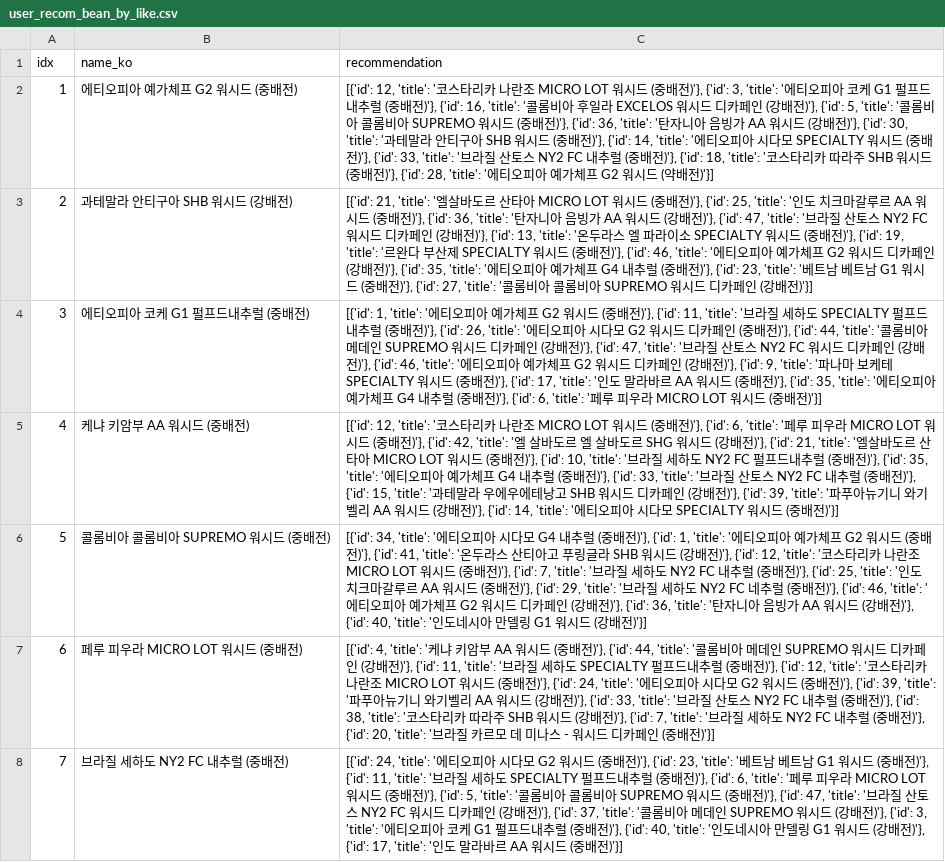
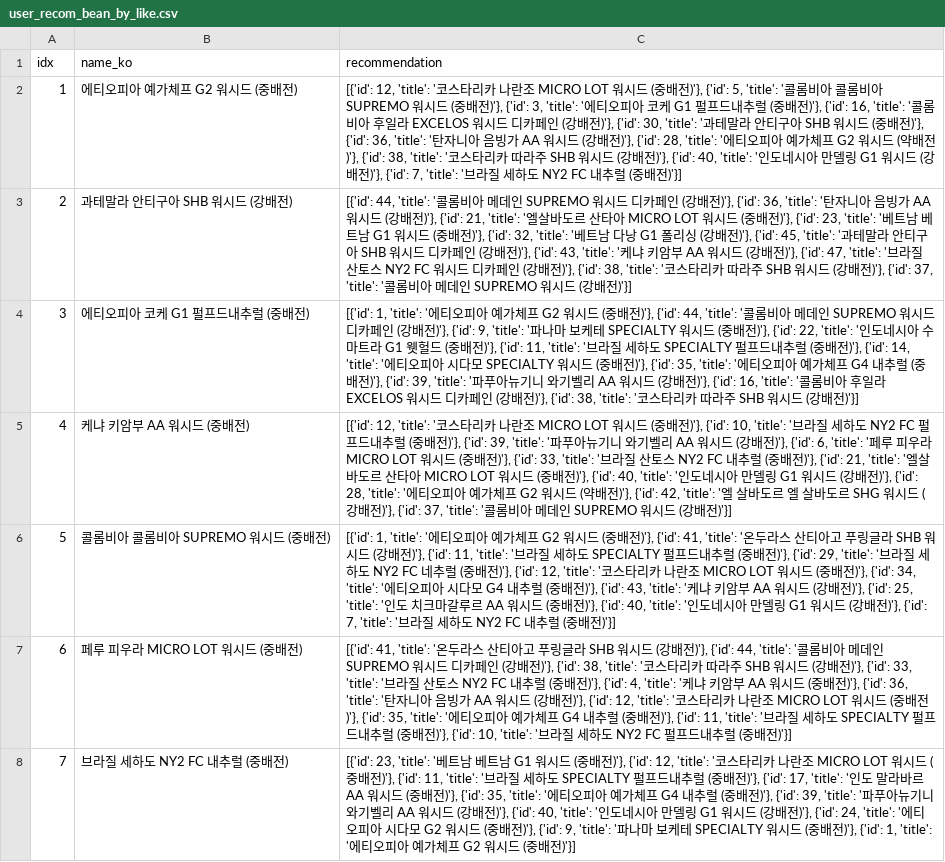
Before and after one commit to sanghyun0603/CoffeeBrew, a CSV file: server-recom/data/user_recom_bean_by_like.csv, drawn as a sheet; only a part is shown; the diff covers the shown part only; the diff names each change by its address in the sheet, - before the commit and + after, or states it on an @@ line.

```diff
--- a/server-recom/data/user_recom_bean_by_like.csv
+++ b/server-recom/data/user_recom_bean_by_like.csv
-C2 (recommendation): …배전)'}, {'id': 3, 'title': '에티오피아 코케 G1 펄프드내추럴 (중배전)'}, {'id': 16, 'title': '콜롬비아 후일라 EXCELOS 워시드 디카페인 (강배전)'}, {'id': 5, 'title': '콜롬비아 콜롬비아 SUPREMO 워시드 (중배전)'}, {'id': 36, 'title': '탄자니아 음빙가 AA 워시드 (강배전)'}, {'id': 30, 'title': '과테말라 안티구아 SHB 워시드 (중배전)'}, {'id': 14, 'title': '에티오피아 시다모 SPECIALTY 워시드 (중배전)'}, {'id': 33, 'title': '브라질 산토스 NY2 FC 내추럴 (중배전)'}, {'id': 18, 'title': '코스타리카 따라주 SHB 워시드 (중배전)'}, {'id': 28, 'title': '에티오피아 예가체프 G2 워시드 (약배전)'}]
+C2 (recommendation): …배전)'}, {'id': 5, 'title': '콜롬비아 콜롬비아 SUPREMO 워시드 (중배전)'}, {'id': 3, 'title': '에티오피아 코케 G1 펄프드내추럴 (중배전)'}, {'id': 16, 'title': '콜롬비아 후일라 EXCELOS 워시드 디카페인 (강배전)'}, {'id': 30, 'title': '과테말라 안티구아 SHB 워시드 (중배전)'}, {'id': 36, 'title': '탄자니아 음빙가 AA 워시드 (강배전)'}, {'id': 28, 'title': '에티오피아 예가체프 G2 워시드 (약배전)'}, {'id': 38, 'title': '코스타리카 따라주 SHB 워시드 (강배전)'}, {'id': 40, 'title': '인도네시아 만델링 G1 워시드 (강배전)'}, {'id': 7, 'title': '브라질 세하도 NY2 FC 내추럴 (중배전)'}]
-C3 (recommendation): [{'id': 21, 'title': '엘살바도르 산타아 MICRO LOT 워시드 (중배전)'}, {'id': 25, 'title': '인도 치크마갈루르 AA 워시드 (중배전)'}, {'id': 36, 'title': '탄자니아 음빙가 AA 워시드 (강배전)'}, {'id': 47, 'title': '브라질 산토스 NY2 FC 워시드 디카페인 (강배전)'}, {'id': 13, 'title': '온두라스 엘 파라이소 SPECIALTY 워시드 (중배전)'}, {'id': 19, 'title': '르완다 부산제 SPECIALTY 워시드 (중배전)'}, {'id': 46, 'title': '에티오피아 예가체프 G2 워시드 디카페인 (강배전)'}, {'id': 35, 'title': '에티오피아 예가체프 G4 내추럴 (중배전)'}, {'id': 23, 'title': '베트남 베트남 G1 워시드 (중배전)'}, {'id': 27, 'title': '콜롬비아 콜롬비아 SUPREMO 워시드 디카페인 (강배…
+C3 (recommendation): [{'id': 44, 'title': '콜롬비아 메데인 SUPREMO 워시드 디카페인 (강배전)'}, {'id': 36, 'title': '탄자니아 음빙가 AA 워시드 (강배전)'}, {'id': 21, 'title': '엘살바도르 산타아 MICRO LOT 워시드 (중배전)'}, {'id': 23, 'title': '베트남 베트남 G1 워시드 (중배전)'}, {'id': 32, 'title': '베트남 다낭 G1 폴리싱 (강배전)'}, {'id': 45, 'title': '과테말라 안티구아 SHB 워시드 디카페인 (강배전)'}, {'id': 43, 'title': '케냐 키암부 AA 워시드 (강배전)'}, {'id': 47, 'title': '브라질 산토스 NY2 FC 워시드 디카페인 (강배전)'}, {'id': 38, 'title': '코스타리카 따라주 SHB 워시드 (강배전)'}, {'id': 37, 'title': '콜롬비아 메데인 SUPREMO 워시드 (강배…
-C4 (recommendation): …배전)'}, {'id': 11, 'title': '브라질 세하도 SPECIALTY 펄프드내추럴 (중배전)'}, {'id': 26, 'title': '에티오피아 시다모 G2 워시드 디카페인 (중배전)'}, {'id': 44, 'title': '콜롬비아 메데인 SUPREMO 워시드 디카페인 (강배전)'}, {'id': 47, 'title': '브라질 산토스 NY2 FC 워시드 디카페인 (강배전)'}, {'id': 46, 'title': '에티오피아 예가체프 G2 워시드 디카페인 (강배전)'}, {'id': 9, 'title': '파나마 보케테 SPECIALTY 워시드 (중배전)'}, {'id': 17, 'title': '인도 말라바르 AA 워시드 (중배전)'}, {'id': 35, 'title': '에티오피아 예가체프 G4 내추럴 (중배전)'}, {'id': 6, 'title': '페루 피우라 MICRO LOT 워시드 (중배전)'}]
+C4 (recommendation): …배전)'}, {'id': 44, 'title': '콜롬비아 메데인 SUPREMO 워시드 디카페인 (강배전)'}, {'id': 9, 'title': '파나마 보케테 SPECIALTY 워시드 (중배전)'}, {'id': 22, 'title': '인도네시아 수마트라 G1 웻헐드 (중배전)'}, {'id': 11, 'title': '브라질 세하도 SPECIALTY 펄프드내추럴 (중배전)'}, {'id': 14, 'title': '에티오피아 시다모 SPECIALTY 워시드 (중배전)'}, {'id': 35, 'title': '에티오피아 예가체프 G4 내추럴 (중배전)'}, {'id': 39, 'title': '파푸아뉴기니 와기벨리 AA 워시드 (강배전)'}, {'id': 16, 'title': '콜롬비아 후일라 EXCELOS 워시드 디카페인 (강배전)'}, {'id': 38, 'title': '코스타리카 따라주 SHB 워시드 (강배전)'}]
-C5 (recommendation): …배전)'}, {'id': 6, 'title': '페루 피우라 MICRO LOT 워시드 (중배전)'}, {'id': 42, 'title': '엘 살바도르 엘 살바도르 SHG 워시드 (강배전)'}, {'id': 21, 'title': '엘살바도르 산타아 MICRO LOT 워시드 (중배전)'}, {'id': 10, 'title': '브라질 세하도 NY2 FC 펄프드내추럴 (중배전)'}, {'id': 35, 'title': '에티오피아 예가체프 G4 내추럴 (중배전)'}, {'id': 33, 'title': '브라질 산토스 NY2 FC 내추럴 (중배전)'}, {'id': 15, 'title': '과테말라 우에우에테낭고 SHB 워시드 디카페인 (강배전)'}, {'id': 39, 'title': '파푸아뉴기니 와기벨리 AA 워시드 (강배전)'}, {'id': 14, 'title': '에티오피아 시다모 SPECIALTY 워시드 (중배전)'}]
+C5 (recommendation): …배전)'}, {'id': 10, 'title': '브라질 세하도 NY2 FC 펄프드내추럴 (중배전)'}, {'id': 39, 'title': '파푸아뉴기니 와기벨리 AA 워시드 (강배전)'}, {'id': 6, 'title': '페루 피우라 MICRO LOT 워시드 (중배전)'}, {'id': 33, 'title': '브라질 산토스 NY2 FC 내추럴 (중배전)'}, {'id': 21, 'title': '엘살바도르 산타아 MICRO LOT 워시드 (중배전)'}, {'id': 40, 'title': '인도네시아 만델링 G1 워시드 (강배전)'}, {'id': 28, 'title': '에티오피아 예가체프 G2 워시드 (약배전)'}, {'id': 42, 'title': '엘 살바도르 엘 살바도르 SHG 워시드 (강배전)'}, {'id': 37, 'title': '콜롬비아 메데인 SUPREMO 워시드 (강배전)'}]
-C6 (recommendation): [{'id': 34, 'title': '에티오피아 시다모 G4 내추럴 (중배전)'}, {'id': 1, 'title': '에티오피아 예가체프 G2 워시드 (중배전)'}, {'id': 41, 'title': '온두라스 산티아고 푸링글라 SHB 워시드 (강배전)'}, {'id': 12, 'title': '코스타리카 나란조 MICRO LOT 워시드 (중배전)'}, {'id': 7, 'title': '브라질 세하도 NY2 FC 내추럴 (중배전)'}, {'id': 25, 'title': '인도 치크마갈루르 AA 워시드 (중배전)'}, {'id': 29, 'title': '브라질 세하도 NY2 FC 네추럴 (중배전)'}, {'id': 46, 'title': '에티오피아 예가체프 G2 워시드 디카페인 (강배전)'}, {'id': 36, 'title': '탄자니아 음빙가 AA 워시드 (강배전)'}, {'id': 40, 'title': '인도네시아 만델링 G1 워시드 (강배전)'}]
+C6 (recommendation): [{'id': 1, 'title': '에티오피아 예가체프 G2 워시드 (중배전)'}, {'id': 41, 'title': '온두라스 산티아고 푸링글라 SHB 워시드 (강배전)'}, {'id': 11, 'title': '브라질 세하도 SPECIALTY 펄프드내추럴 (중배전)'}, {'id': 29, 'title': '브라질 세하도 NY2 FC 네추럴 (중배전)'}, {'id': 12, 'title': '코스타리카 나란조 MICRO LOT 워시드 (중배전)'}, {'id': 34, 'title': '에티오피아 시다모 G4 내추럴 (중배전)'}, {'id': 43, 'title': '케냐 키암부 AA 워시드 (강배전)'}, {'id': 25, 'title': '인도 치크마갈루르 AA 워시드 (중배전)'}, {'id': 40, 'title': '인도네시아 만델링 G1 워시드 (강배전)'}, {'id': 7, 'title': '브라질 세하도 NY2 FC 내추럴 (중배전)'}]
-C7 (recommendation): [{'id': 4, 'title': '케냐 키암부 AA 워시드 (중배전)'}, {'id': 44, 'title': '콜롬비아 메데인 SUPREMO 워시드 디카페인 (강배전)'}, {'id': 11, 'title': '브라질 세하도 SPECIALTY 펄프드내추럴 (중배전)'}, {'id': 12, 'title': '코스타리카 나란조 MICRO LOT 워시드 (중배전)'}, {'id': 24, 'title': '에티오피아 시다모 G2 워시드 (중배전)'}, {'id': 39, 'title': '파푸아뉴기니 와기벨리 AA 워시드 (강배전)'}, {'id': 33, 'title': '브라질 산토스 NY2 FC 내추럴 (중배전)'}, {'id': 38, 'title': '코스타리카 따라주 SHB 워시드 (강배전)'}, {'id': 7, 'title': '브라질 세하도 NY2 FC 내추럴 (중배전)'}, {'id': 20, 'title': '브라질 카르모 데 미나스 - 워시드 디카페인 (중배…
+C7 (recommendation): [{'id': 41, 'title': '온두라스 산티아고 푸링글라 SHB 워시드 (강배전)'}, {'id': 44, 'title': '콜롬비아 메데인 SUPREMO 워시드 디카페인 (강배전)'}, {'id': 38, 'title': '코스타리카 따라주 SHB 워시드 (강배전)'}, {'id': 33, 'title': '브라질 산토스 NY2 FC 내추럴 (중배전)'}, {'id': 4, 'title': '케냐 키암부 AA 워시드 (중배전)'}, {'id': 36, 'title': '탄자니아 음빙가 AA 워시드 (강배전)'}, {'id': 12, 'title': '코스타리카 나란조 MICRO LOT 워시드 (중배전)'}, {'id': 35, 'title': '에티오피아 예가체프 G4 내추럴 (중배전)'}, {'id': 11, 'title': '브라질 세하도 SPECIALTY 펄프드내추럴 (중배전)'}, {'id': 10, 'title': '브라질 세하도 NY2 FC 펄프드내추럴 (중배…
-C8 (recommendation): [{'id': 24, 'title': '에티오피아 시다모 G2 워시드 (중배전)'}, {'id': 23, 'title': '베트남 베트남 G1 워시드 (중배전)'}, {'id': 11, 'title': '브라질 세하도 SPECIALTY 펄프드내추럴 (중배전)'}, {'id': 6, 'title': '페루 피우라 MICRO LOT 워시드 (중배전)'}, {'id': 5, 'title': '콜롬비아 콜롬비아 SUPREMO 워시드 (중배전)'}, {'id': 47, 'title': '브라질 산토스 NY2 FC 워시드 디카페인 (강배전)'}, {'id': 37, 'title': '콜롬비아 메데인 SUPREMO 워시드 (강배전)'}, {'id': 3, 'title': '에티오피아 코케 G1 펄프드내추럴 (중배전)'}, {'id': 40, 'title': '인도네시아 만델링 G1 워시드 (강배전)'}, {'id': 17, 'title': '인도 말라바르 AA 워시드…
+C8 (recommendation): [{'id': 23, 'title': '베트남 베트남 G1 워시드 (중배전)'}, {'id': 12, 'title': '코스타리카 나란조 MICRO LOT 워시드 (중배전)'}, {'id': 11, 'title': '브라질 세하도 SPECIALTY 펄프드내추럴 (중배전)'}, {'id': 17, 'title': '인도 말라바르 AA 워시드 (중배전)'}, {'id': 35, 'title': '에티오피아 예가체프 G4 내추럴 (중배전)'}, {'id': 39, 'title': '파푸아뉴기니 와기벨리 AA 워시드 (강배전)'}, {'id': 40, 'title': '인도네시아 만델링 G1 워시드 (강배전)'}, {'id': 24, 'title': '에티오피아 시다모 G2 워시드 (중배전)'}, {'id': 9, 'title': '파나마 보케테 SPECIALTY 워시드 (중배전)'}, {'id': 1, 'title': '에티오피아 예가체프 G2 워시드…
```
Also changed, not shown: 40 edited cells elsewhere in this file, server-recom/data/like_recom_bean_by_age.csv, server-recom/data/user_recom_capsule_by_like.csv, 10 other files.
